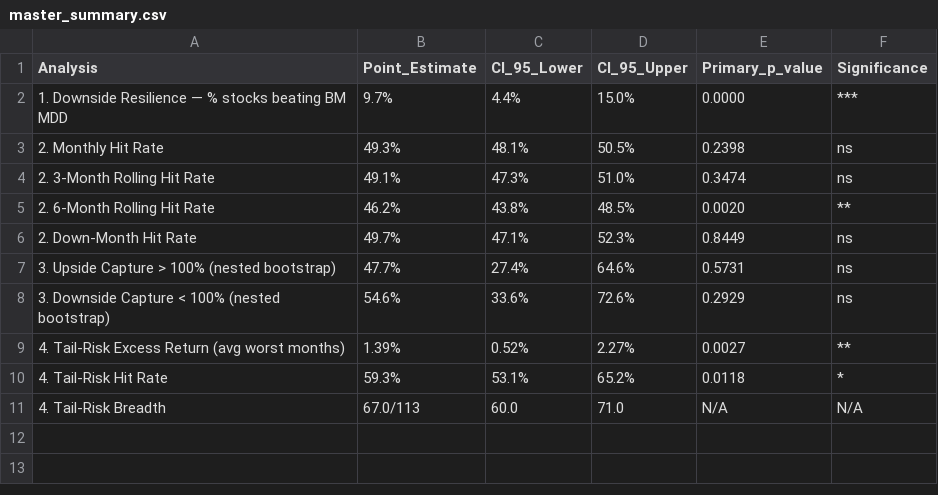
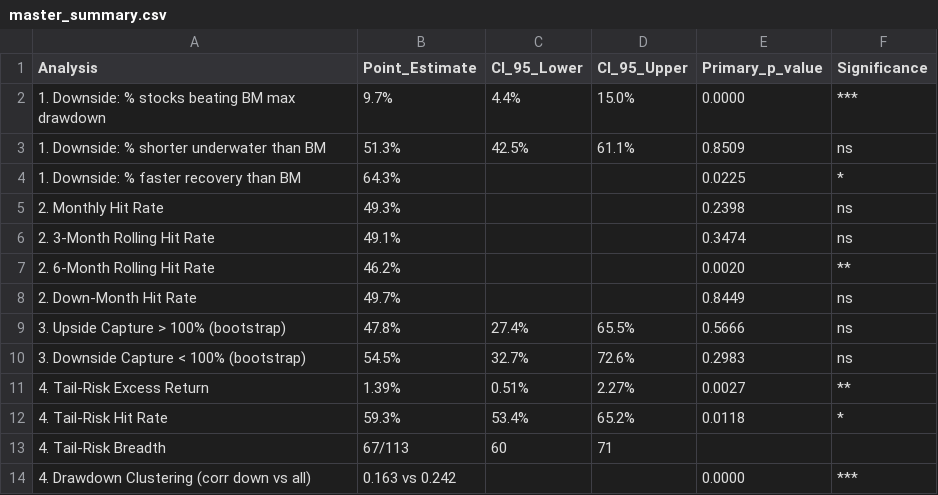
Before and after one commit to shivamkalakaar/oit367-final-project, a CSV file: output/master_summary.csv, drawn as a sheet.

```diff
--- a/output/master_summary.csv
+++ b/output/master_summary.csv
@@ -1,11 +1,14 @@
 Analysis,Point_Estimate,CI_95_Lower,CI_95_Upper,Primary_p_value,Significance
-1. Downside Resilience — % stocks beating BM MDD,9.7%,4.4%,15.0%,0.0000,***
-2. Monthly Hit Rate,49.3%,48.1%,50.5%,0.2398,ns
-2. 3-Month Rolling Hit Rate,49.1%,47.3%,51.0%,0.3474,ns
-2. 6-Month Rolling Hit Rate,46.2%,43.8%,48.5%,0.0020,**
-2. Down-Month Hit Rate,49.7%,47.1%,52.3%,0.8449,ns
-3. Upside Capture > 100% (nested bootstrap),47.7%,27.4%,64.6%,0.5731,ns
-3. Downside Capture < 100% (nested bootstrap),54.6%,33.6%,72.6%,0.2929,ns
-4. Tail-Risk Excess Return (avg worst months),1.39%,0.52%,2.27%,0.0027,**
-4. Tail-Risk Hit Rate,59.3%,53.1%,65.2%,0.0118,*
-4. Tail-Risk Breadth,67.0/113,60.0,71.0,N/A,N/A
+1. Downside: % stocks beating BM max drawdown,9.7%,4.4%,15.0%,0.0000,***
+1. Downside: % shorter underwater than BM,51.3%,42.5%,61.1%,0.8509,ns
+1. Downside: % faster recovery than BM,64.3%,,,0.0225,*
+2. Monthly Hit Rate,49.3%,,,0.2398,ns
+2. 3-Month Rolling Hit Rate,49.1%,,,0.3474,ns
+2. 6-Month Rolling Hit Rate,46.2%,,,0.0020,**
+2. Down-Month Hit Rate,49.7%,,,0.8449,ns
+3. Upside Capture > 100% (bootstrap),47.8%,27.4%,65.5%,0.5666,ns
+3. Downside Capture < 100% (bootstrap),54.5%,32.7%,72.6%,0.2983,ns
+4. Tail-Risk Excess Return,1.39%,0.51%,2.27%,0.0027,**
+4. Tail-Risk Hit Rate,59.3%,53.4%,65.2%,0.0118,*
+4. Tail-Risk Breadth,67/113,60,71,,
+4. Drawdown Clustering (corr down vs all),0.163 vs 0.242,,,0.0000,***
```
Also changed, not shown: 25 other files.
